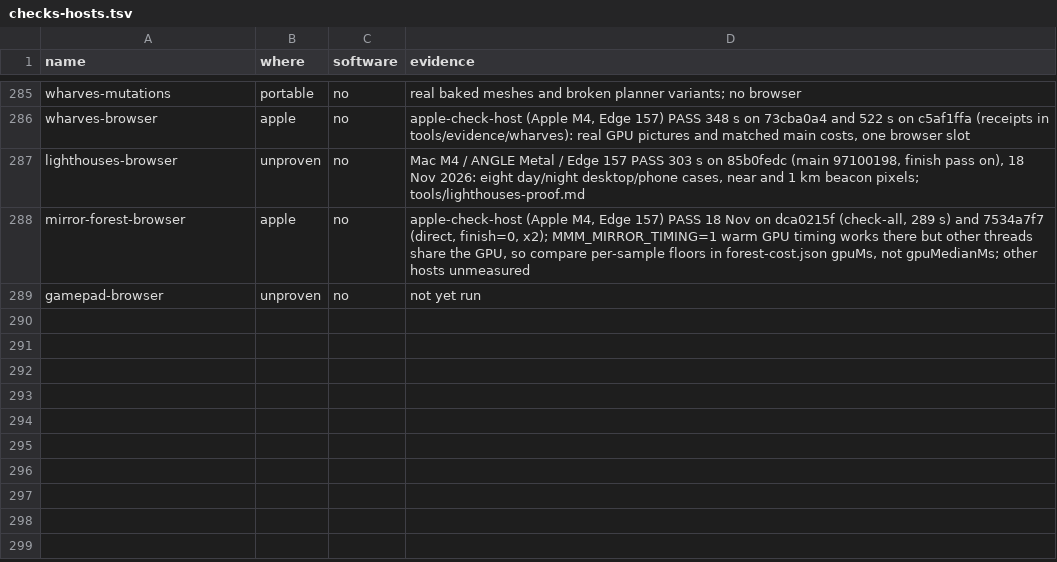
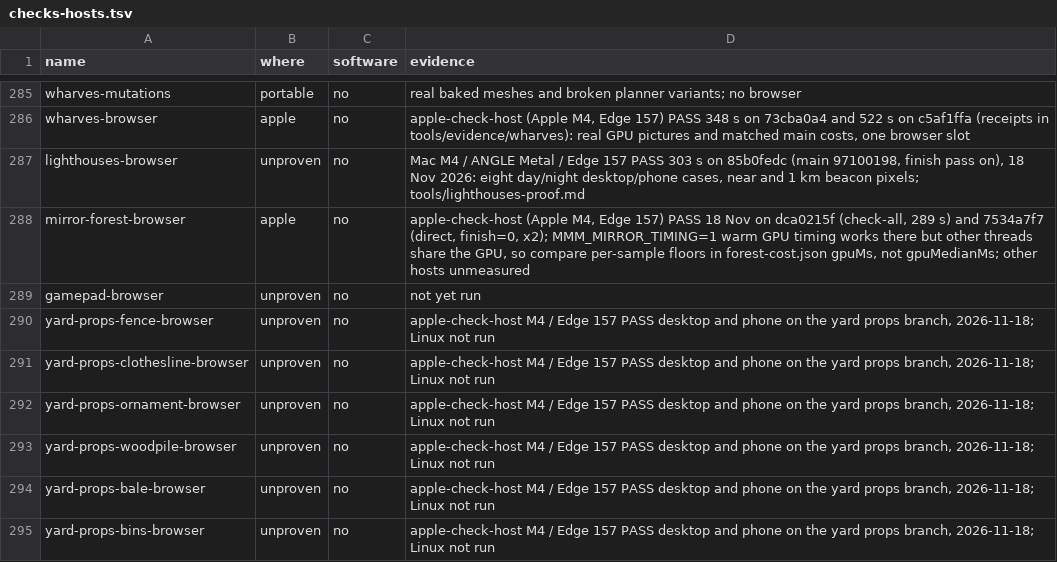
Before and after one commit to dfakkeldy/just-drive, a TSV file: tools/checks-hosts.tsv, drawn as a sheet; only a part is shown, gaps mark what is left out.

```diff
--- a/tools/checks-hosts.tsv
+++ b/tools/checks-hosts.tsv
@@ -289 +289,7 @@ mirror-forest-browser	apple	no	apple-check-host (Apple M4, Edge 157) PASS 18 Nov
 gamepad-browser	unproven	no	not yet run
+yard-props-fence-browser	unproven	no	apple-check-host M4 / Edge 157 PASS desktop and phone on the yard props branch, 2026-11-18; Linux not run
+yard-props-clothesline-browser	unproven	no	apple-check-host M4 / Edge 157 PASS desktop and phone on the yard props branch, 2026-11-18; Linux not run
+yard-props-ornament-browser	unproven	no	apple-check-host M4 / Edge 157 PASS desktop and phone on the yard props branch, 2026-11-18; Linux not run
+yard-props-woodpile-browser	unproven	no	apple-check-host M4 / Edge 157 PASS desktop and phone on the yard props branch, 2026-11-18; Linux not run
+yard-props-bale-browser	unproven	no	apple-check-host M4 / Edge 157 PASS desktop and phone on the yard props branch, 2026-11-18; Linux not run
+yard-props-bins-browser	unproven	no	apple-check-host M4 / Edge 157 PASS desktop and phone on the yard props branch, 2026-11-18; Linux not run
```
Also changed, not shown: tools/checks.tsv, 16 other files.
